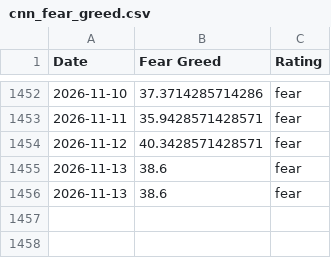
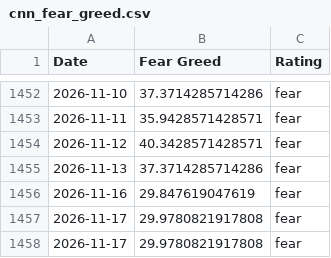
Before and after one commit to darrencjh8/fear-greed-data, a CSV file: datasets/cnn_fear_greed.csv, drawn as a sheet; only a part is shown, gaps mark what is left out.

```diff
--- a/datasets/cnn_fear_greed.csv
+++ b/datasets/cnn_fear_greed.csv
@@ -1454,3 +1454,5 @@ Date,Fear Greed,Rating
 2026-11-12,40.3428571428571,fear
-2026-11-13,38.6,fear
-2026-11-13,38.6,fear
+2026-11-13,37.3714285714286,fear
+2026-11-16,29.847619047619,fear
+2026-11-17,29.9780821917808,fear
+2026-11-17,29.9780821917808,fear
```
Also changed, not shown: fear-greed.csv, 1 other file.
